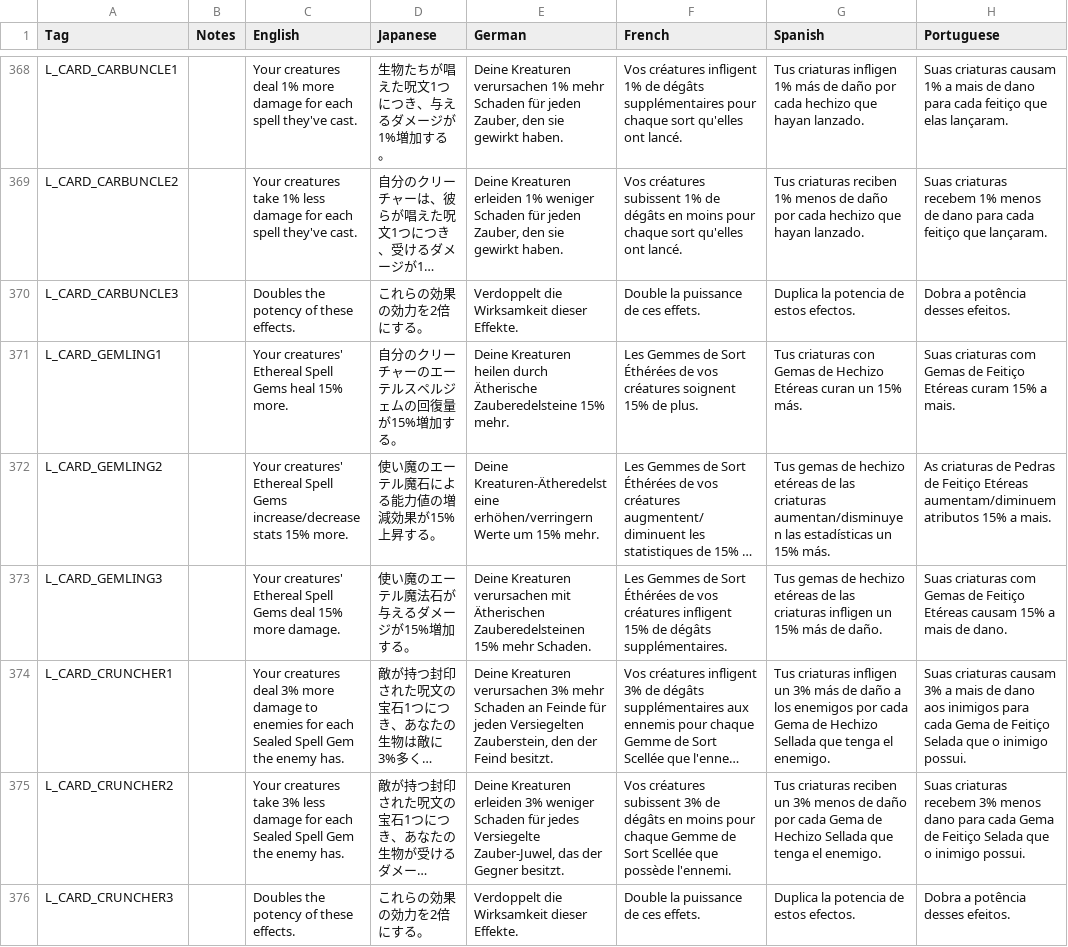
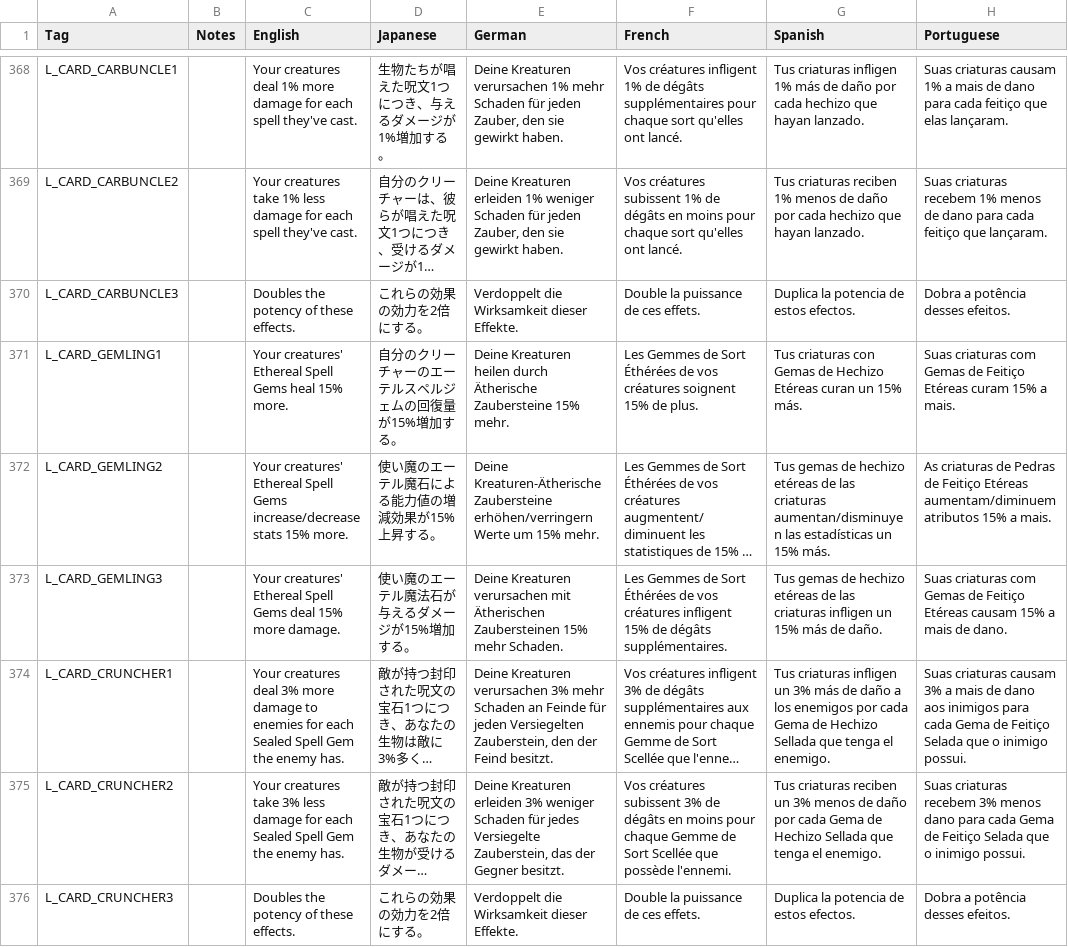
Before and after one commit to DeytonIdaho/Siralim-Ultimate-Deutsch, a CSV file: cards.csv, drawn as a sheet; only a part is shown, gaps mark what is left out; long unchanged cells end in …; the diff covers the shown part only; the diff names each change by its address in the sheet, - before the commit and + after, or states it on an @@ line.

```diff
--- a/cards.csv
+++ b/cards.csv
-E371 (German): …durch Ätherische Zauberedelsteine 15% mehr.
+E371 (German): …durch Ätherische Zaubersteine 15% mehr.
-E372 (German): Deine Kreaturen-Ätheredelsteine erhöhen/verringern Werte…
+E372 (German): Deine Kreaturen-Ätherische Zaubersteine erhöhen/verringern Werte…
-E373 (German): …mit Ätherischen Zauberedelsteinen 15% mehr…
+E373 (German): …mit Ätherischen Zaubersteinen 15% mehr…
-E375 (German): …jedes Versiegelte Zauber-Juwel, das der…
+E375 (German): …jedes Versiegelte Zauberstein, das der…
```
Also changed, not shown: 37 edited cells elsewhere in this file, codex.csv, overworld.csv, 14 other files.
